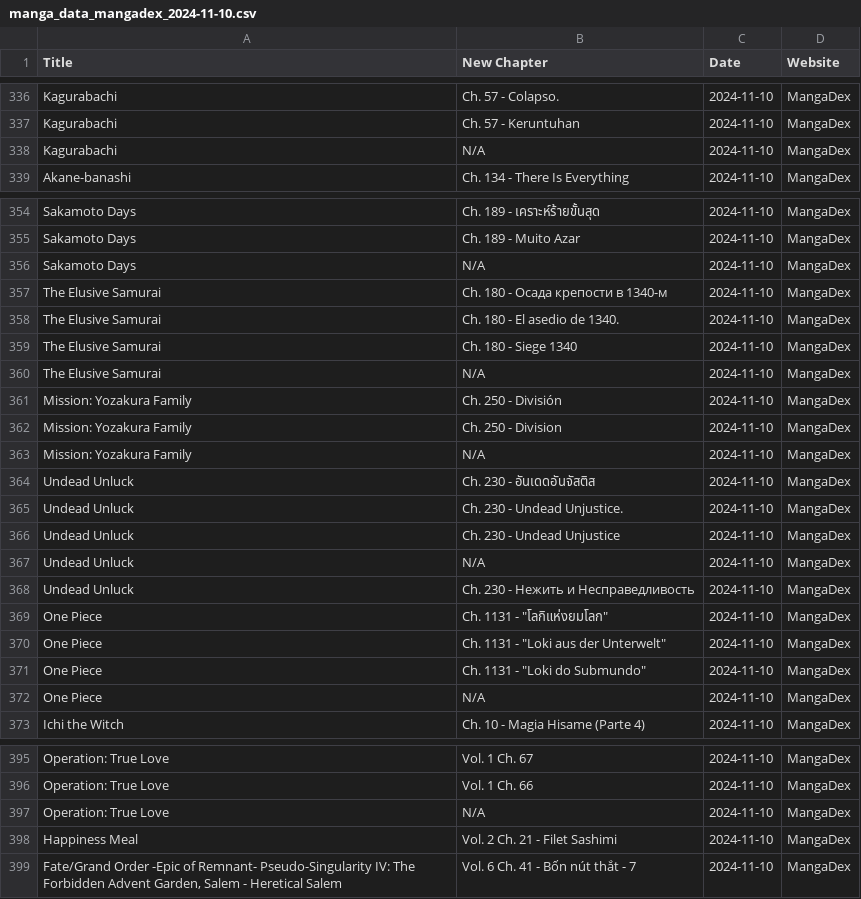
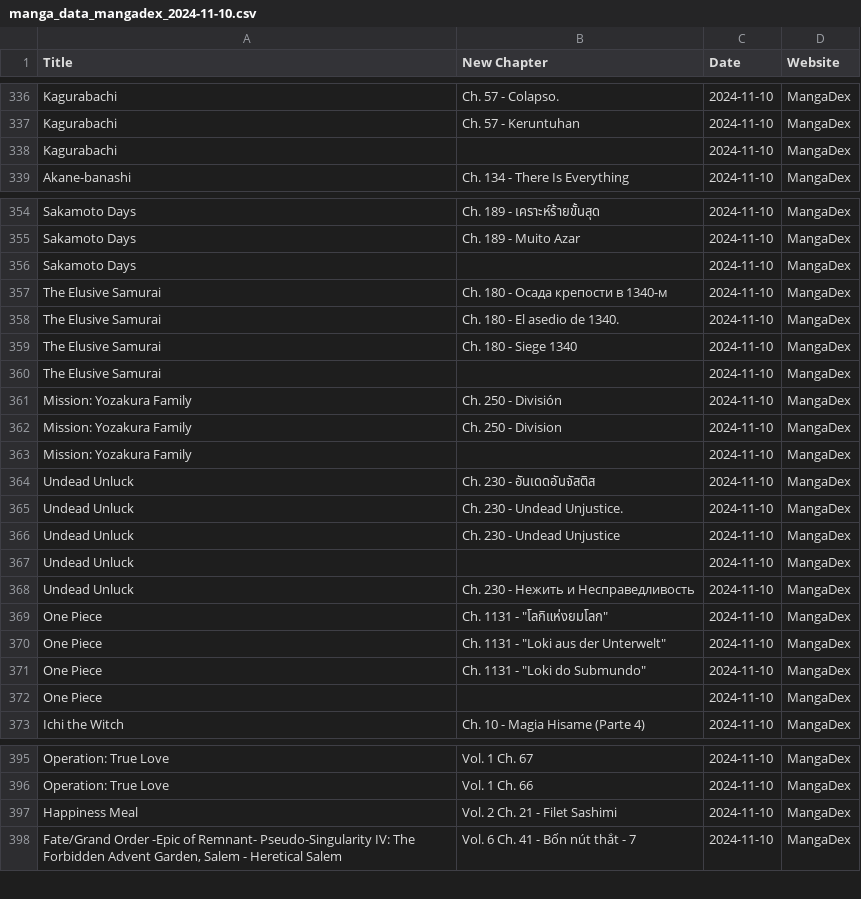
Before and after one commit to Ellimaaac/MangaNotifier, a CSV file: dB/manga_data_mangadex_2024-11-10.csv, drawn as a sheet; only a part is shown, gaps mark what is left out; the diff covers the shown part only.

Commit message:
Add manga_data_mangadex_2024-11-10.csv

```diff
--- a/dB/manga_data_mangadex_2024-11-10.csv
+++ b/dB/manga_data_mangadex_2024-11-10.csv
@@ -337,3 +337,3 @@ Kagurabachi,Ch. 57 - Colapso.,2024-11-10,MangaDex
 Kagurabachi,Ch. 57 - Keruntuhan,2024-11-10,MangaDex
-Kagurabachi,N/A,2024-11-10,MangaDex
+Kagurabachi,,2024-11-10,MangaDex
 Akane-banashi,Ch. 134 - There Is Everything,2024-11-10,MangaDex
@@ -355,3 +355,3 @@ Sakamoto Days,Ch. 189 - เคราะห์ร้ายขั้นสุด,2
 Sakamoto Days,Ch. 189 - Muito Azar,2024-11-10,MangaDex
-Sakamoto Days,N/A,2024-11-10,MangaDex
+Sakamoto Days,,2024-11-10,MangaDex
 The Elusive Samurai,Ch. 180 - Осада крепости в 1340-м,2024-11-10,MangaDex
@@ -359,6 +359,6 @@ The Elusive Samurai,Ch. 180 - El asedio de 1340.,2024-11-10,MangaDex
 The Elusive Samurai,Ch. 180 - Siege 1340,2024-11-10,MangaDex
-The Elusive Samurai,N/A,2024-11-10,MangaDex
+The Elusive Samurai,,2024-11-10,MangaDex
 Mission: Yozakura Family,Ch. 250 - División,2024-11-10,MangaDex
 Mission: Yozakura Family,Ch. 250 - Division,2024-11-10,MangaDex
-Mission: Yozakura Family,N/A,2024-11-10,MangaDex
+Mission: Yozakura Family,,2024-11-10,MangaDex
 Undead Unluck,Ch. 230 - อันเดดอันจัสติส,2024-11-10,MangaDex
@@ -366,3 +366,3 @@ Undead Unluck,Ch. 230 - Undead Unjustice.,2024-11-10,MangaDex
 Undead Unluck,Ch. 230 - Undead Unjustice,2024-11-10,MangaDex
-Undead Unluck,N/A,2024-11-10,MangaDex
+Undead Unluck,,2024-11-10,MangaDex
 Undead Unluck,Ch. 230 - Нежить и Несправедливость,2024-11-10,MangaDex
@@ -371,3 +371,3 @@ One Piece,"Ch. 1131 - ""Loki aus der Unterwelt""",2024-11-10,MangaDex
 One Piece,"Ch. 1131 - ""Loki do Submundo""",2024-11-10,MangaDex
-One Piece,N/A,2024-11-10,MangaDex
+One Piece,,2024-11-10,MangaDex
 Ichi the Witch,Ch. 10 - Magia Hisame (Parte 4),2024-11-10,MangaDex
@@ -396,3 +396,2 @@ Operation: True Love,Vol. 1 Ch. 67,2024-11-10,MangaDex
 Operation: True Love,Vol. 1 Ch. 66,2024-11-10,MangaDex
-Operation: True Love,N/A,2024-11-10,MangaDex
 Happiness Meal,Vol. 2 Ch. 21 - Filet Sashimi,2024-11-10,MangaDex
```
Also changed, not shown: 45 added rows, 1 moved row and 3 edited cells elsewhere in this file.
